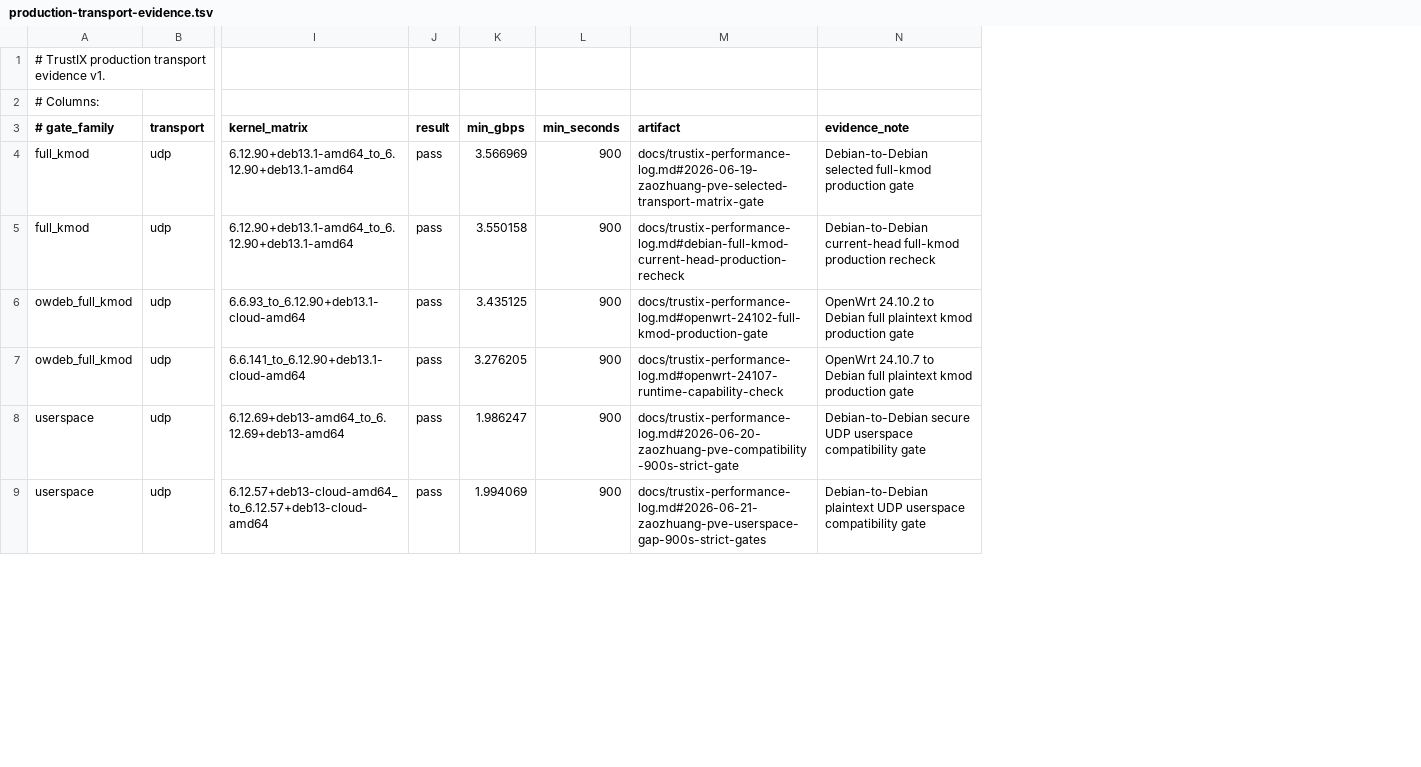
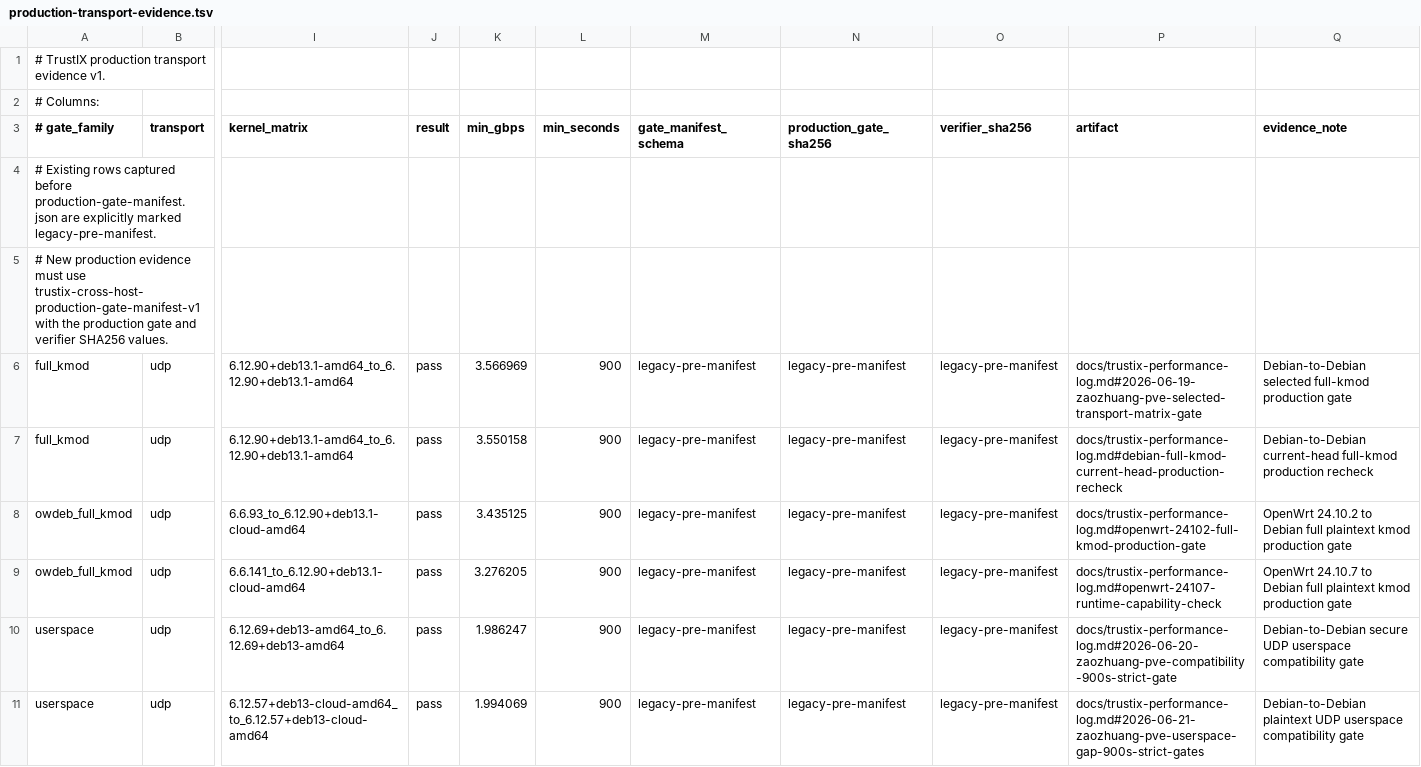
Before and after one commit to Unicode01/TrustIX, a TSV file: scripts/production-transport-evidence.tsv, drawn as a sheet; only a part is shown, gaps mark what is left out; addresses are those after the commit; rows hold the shown columns only; the diff names each change by its address in the sheet, - before the commit and + after, or states it on an @@ line.

Commit message:
Require gate manifest identity for evidence

```diff
--- a/scripts/production-transport-evidence.tsv
+++ b/scripts/production-transport-evidence.tsv
+column M (gate_manifest_schema), rows 6-11: all legacy-pre-manifest
+column N (production_gate_sha256), rows 6-11: all legacy-pre-manifest
+column O (verifier_sha256), rows 6-11: all legacy-pre-manifest
+row 4: # Existing rows captured before production-gate-manifest.json are explicitly marked legacy-pre-manifest.
+row 5: # New production evidence must use trustix-cross-host-production-gate-manifest-v1 with the production gate and verifier SHA256 values.
```
Also changed, not shown: 2 other files.
